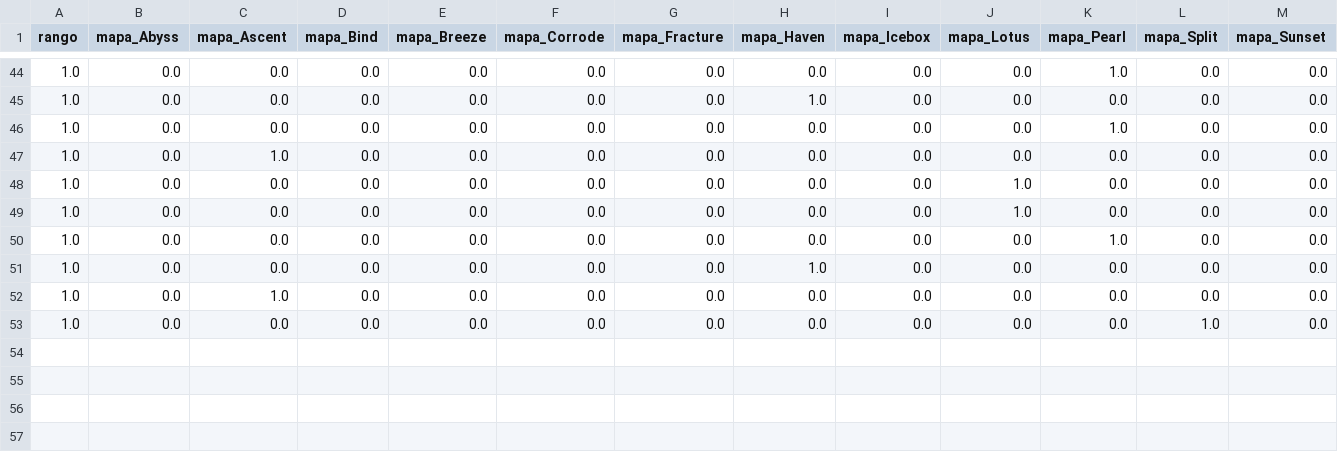
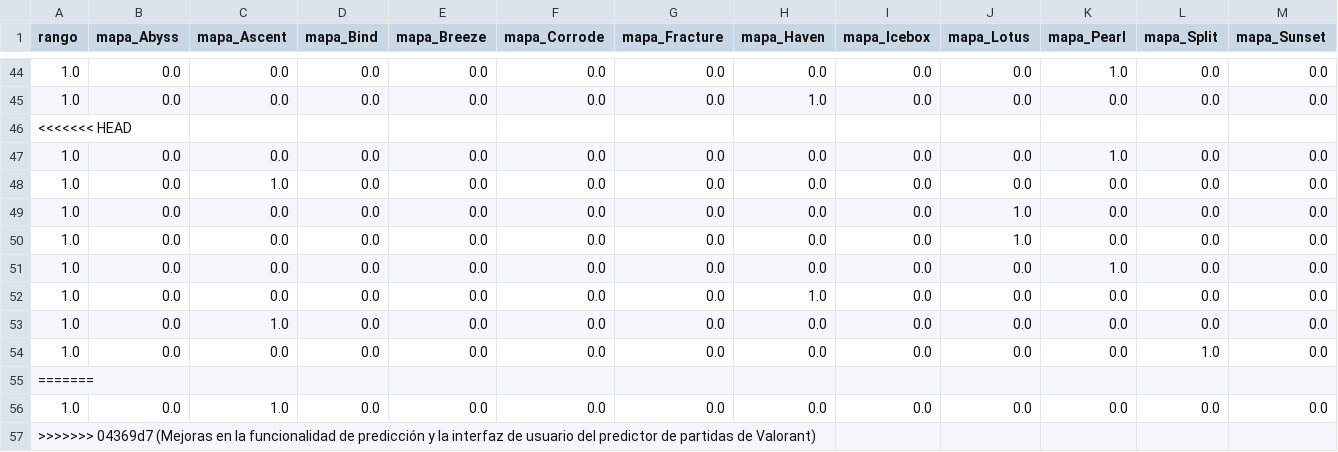
Before and after one commit to arondax/Proyecto-analisis, a CSV file: dataset_ingest/dataset_ingest_mamipito.csv, drawn as a sheet; only a part is shown, gaps mark what is left out; rows hold the shown columns only; the diff names each change by its address in the sheet, - before the commit and + after, or states it on an @@ line.

```diff
--- a/dataset_ingest/dataset_ingest_mamipito.csv
+++ b/dataset_ingest/dataset_ingest_mamipito.csv
+row 46: <<<<<<< HEAD
+row 55: =======
+row 56: 1.0 | 0.0 | 1.0 | 0.0 | 0.0 | 0.0 | 0.0 | 0.0 | 0.0 | 0.0 | 0.0 | 0.0 | 0.0
+row 57: >>>>>>> 04369d7 (Mejoras en la funcionalidad de predicción y la interfaz de usuario del predictor de partidas de Valorant)
```
Also changed, not shown: datasets/dataset_mamipito.csv, 15 other files.
